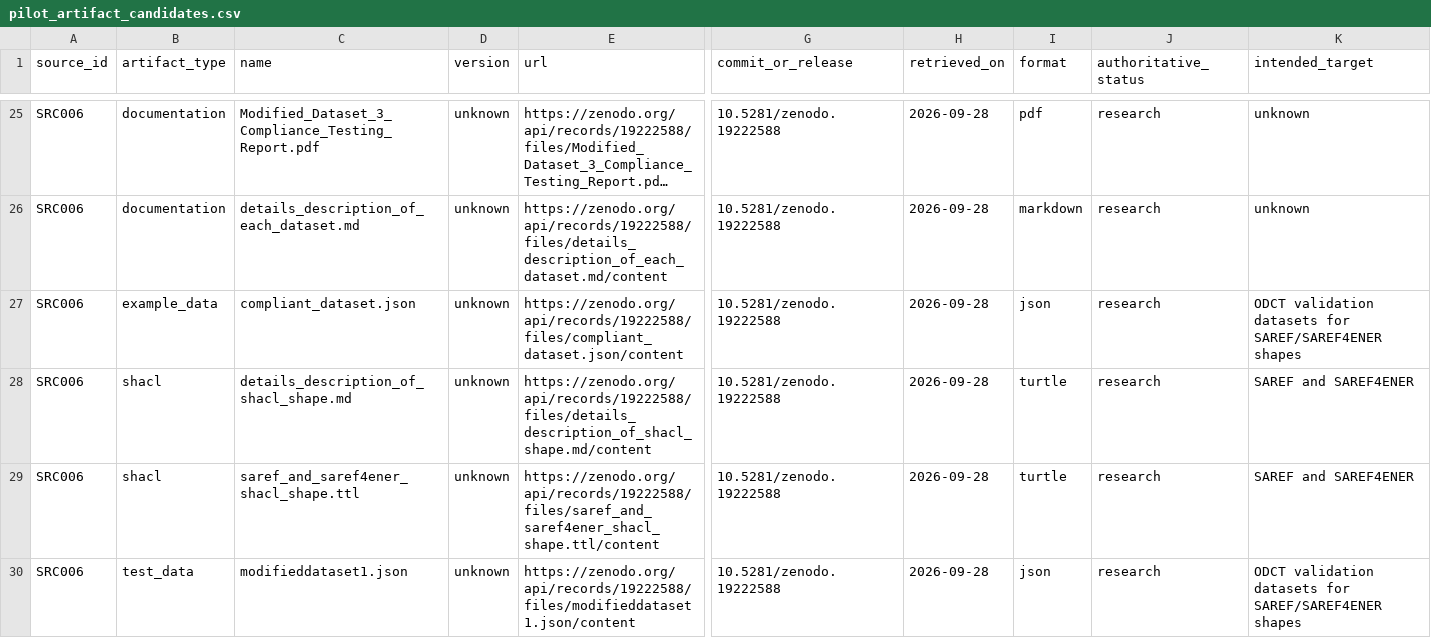
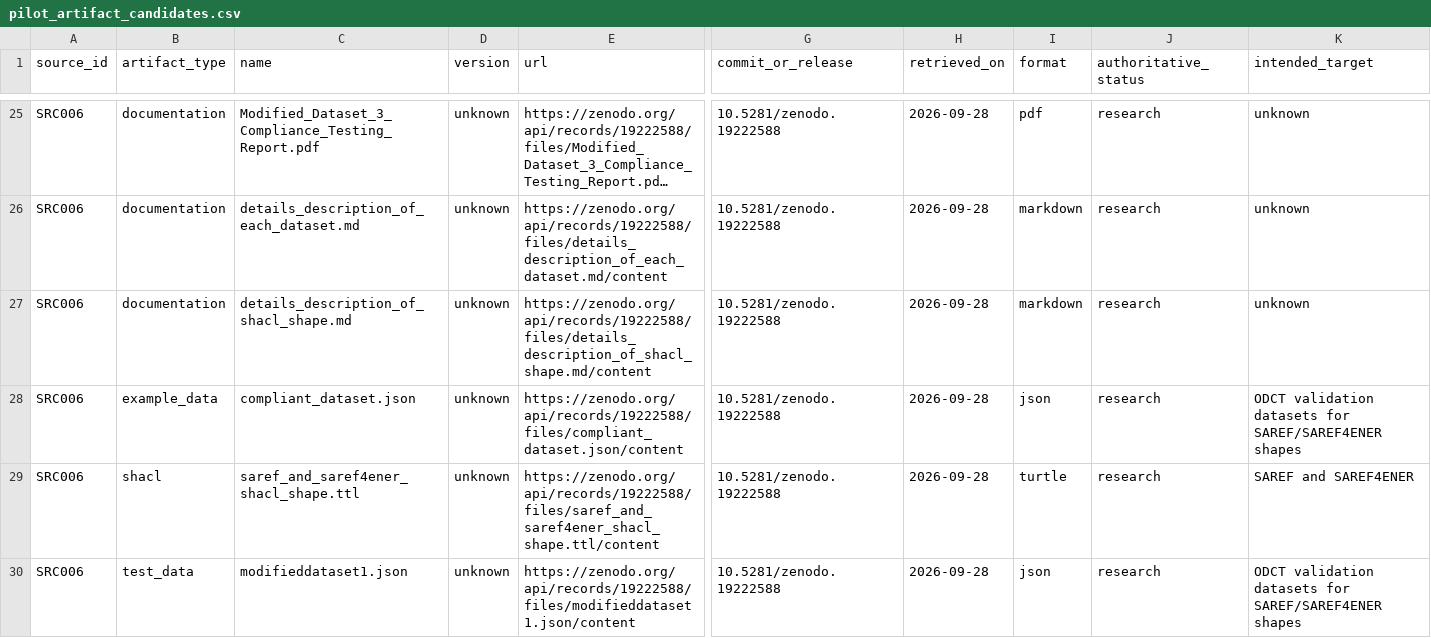
Before and after one commit to erdemonal/shacl-resources, a CSV file: reports/pilot_artifact_candidates.csv, drawn as a sheet; only a part is shown, gaps mark what is left out; long unchanged cells end in …; removed rows and columns are numbered as before the commit, all else as after; rows hold the shown columns only; the diff names each change by its address in the sheet, - before the commit and + after, or states it on an @@ line.

Commit message:
Update pilot reports and scripts

```diff
--- a/reports/pilot_artifact_candidates.csv
+++ b/reports/pilot_artifact_candidates.csv
+row 27: SRC006 | documentation | details_description_of_shacl_shape.md | unknown | https://zenodo.org/api/records/19222588/files/details_description_of_shacl_shape.md/content | 10.5281/zenodo.19222588 | 2026-09-28 | markdown | research | unknown
-row 28: SRC006 | shacl | details_description_of_shacl_shape.md | unknown | https://zenodo.org/api/records/19222588/files/details_description_of_shacl_shape.md/content | 10.5281/zenodo.19222588 | 2026-09-28 | turtle | research | SAREF and SAREF4ENER
```
Also changed, not shown: 14 other files.
